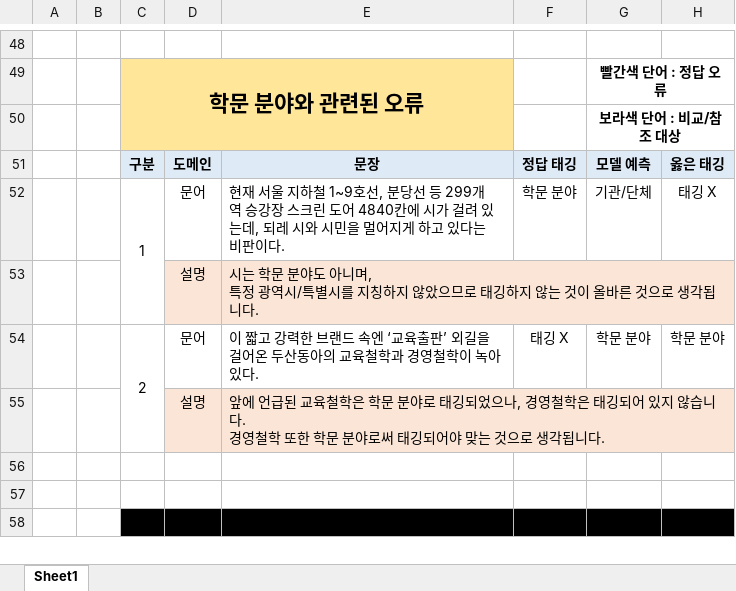
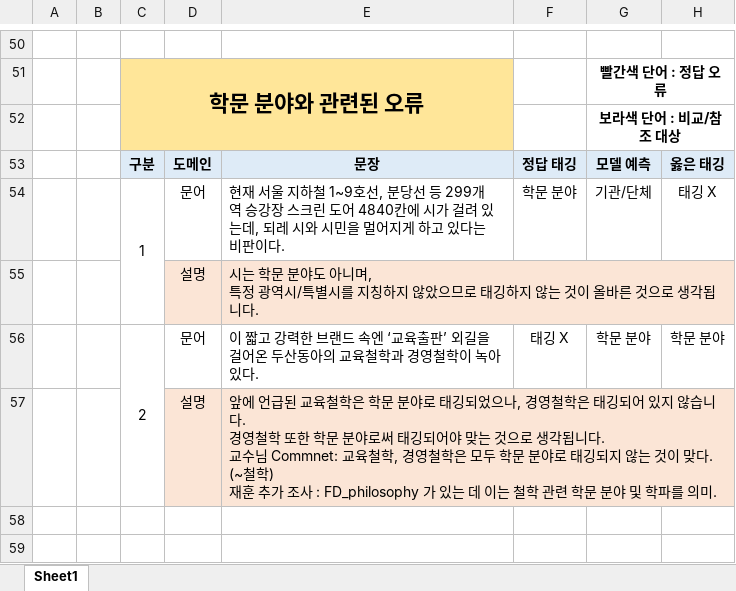
Before and after one commit to kr-MATAGI/NER-Model, an Excel workbook: 오류분석/정리/2022_06_15_Labeling_오류분석.xlsx, sheet Sheet1, drawn as a sheet; only a part is shown, gaps mark what is left out; the shorter side is filled out with more unchanged rows; values as stored, in another font and other column widths than the file's, no borders; addresses are those after the commit; ↵ is a line break in a cell; the diff covers the shown part only; the diff names each change by its address in the sheet, - before the commit and + after, or states it on an @@ line.

```diff
--- a/오류분석/정리/2022_06_15_Labeling_오류분석.xlsx (sheet Sheet1)
+++ b/오류분석/정리/2022_06_15_Labeling_오류분석.xlsx (sheet Sheet1)
-E57: …됩니다.
+E57: …됩니다. ↵ 교수님 Commnet: 교육철학, 경영철학은 모두 학문 분야로 태깅되지 않는 것이 맞다. (~철학) ↵ 재훈 추가 조사 : FD_philosophy 가 있는 데 이는 철학 관련 학문 분야 및 학파를 의미.
```
Also changed, not shown: 67 added rows and 14 edited cells elsewhere in this sheet, 11 other files.
